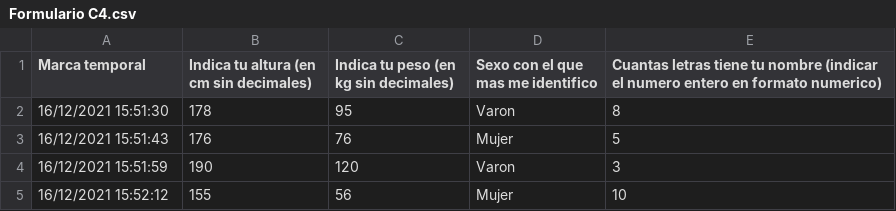
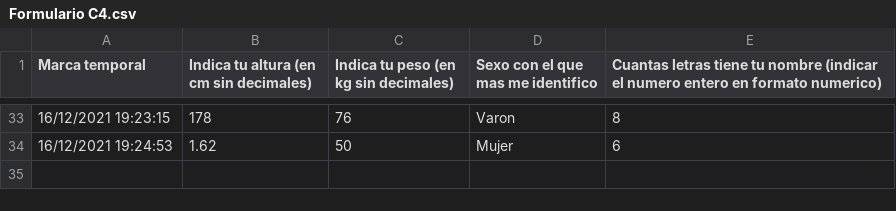
Before and after one commit to IonatanPerez/Curso_DHDS_CN17, a CSV file: C4/Formulario C4.csv, drawn as a sheet; only a part is shown, gaps mark what is left out; the diff covers the shown part only.

Commit message:
Agrego el archivo con los datos

```diff
--- a/C4/Formulario C4.csv
+++ b/C4/Formulario C4.csv
@@ -2,4 +33,2 @@ Marca temporal,Indica tu altura (en cm sin decimales),Indica tu peso (en kg sin
-16/12/2021 15:51:30,178,95,Varon,8
-16/12/2021 15:51:43,176,76,Mujer,5
-16/12/2021 15:51:59,190,120,Varon,3
-16/12/2021 15:52:12,155,56,Mujer,10
+16/12/2021 19:23:15,178,76,Varon,8
+16/12/2021 19:24:53,1.62,50,Mujer,6
```
Also changed, not shown: 31 added rows elsewhere in this file.
